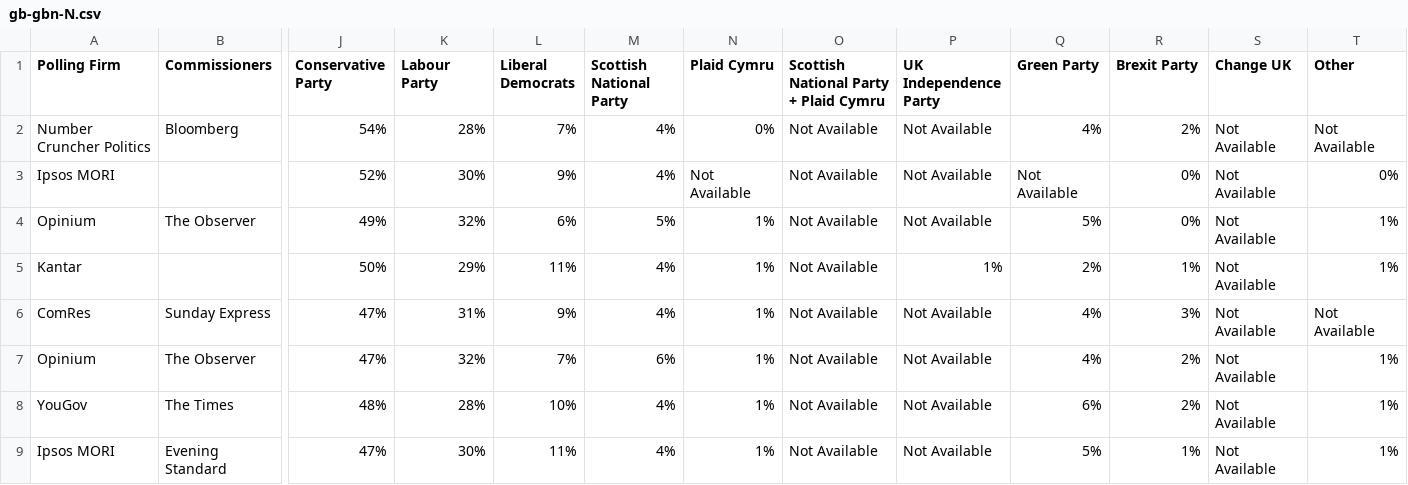
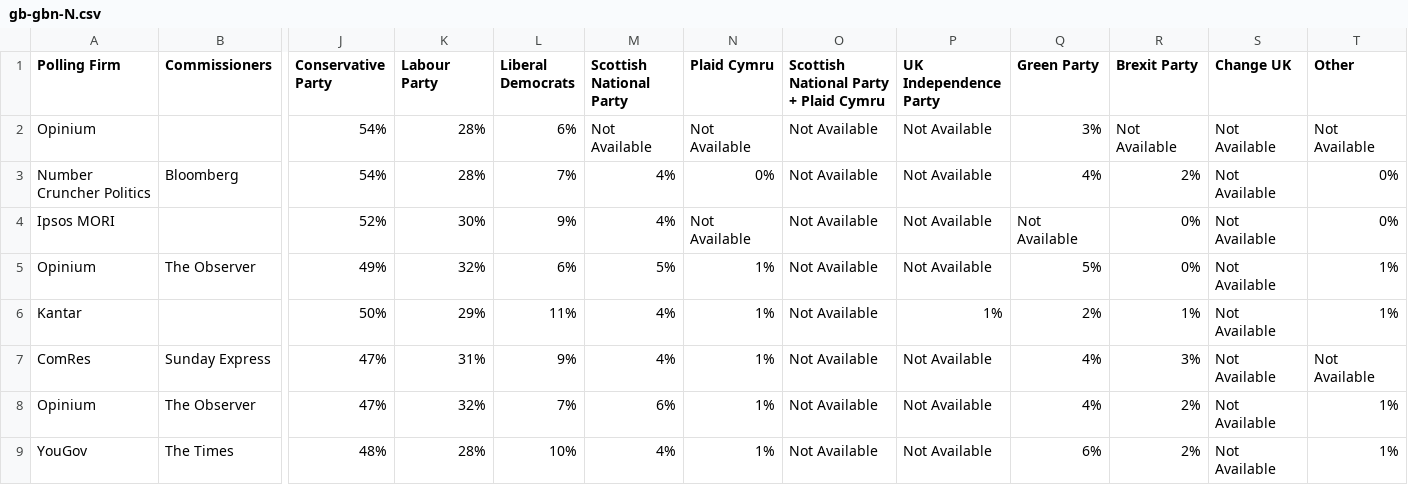
Before and after one commit to filipvanlaenen/eopaod, a CSV file: docs/gb-gbn-N.csv, drawn as a sheet; only a part is shown, gaps mark what is left out; the shorter side is filled out with more unchanged rows; addresses are those after the commit; rows hold the shown columns only; the diff names each change by its address in the sheet, - before the commit and + after, or states it on an @@ line.

```diff
--- a/docs/gb-gbn-N.csv
+++ b/docs/gb-gbn-N.csv
+row 2: Opinium |  | 54% | 28% | 6% | Not Available | Not Available | Not Available | Not Available | 3% | Not Available | Not Available | Not Available
-T3 (Other): Not Available
+T3 (Other): 0%
```
Also changed, not shown: docs/gb-gbn.csv, docs/it-N.csv, 5 other files.
